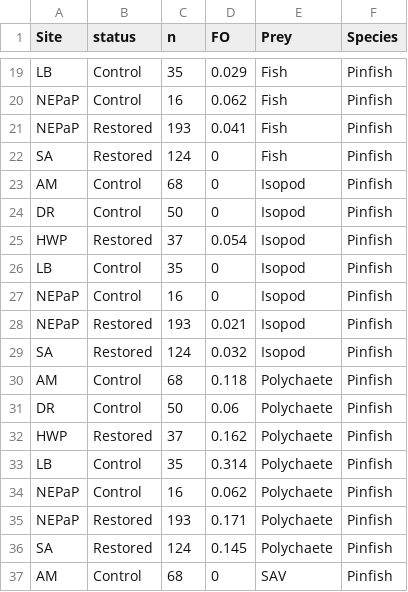
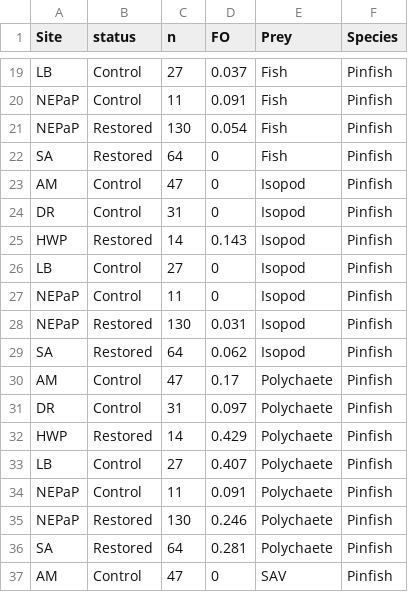
Before and after one commit to matheusbarrosb/bayesian_diet_models, a CSV file: sanity_checks/raw_FO_by_site_status.csv, drawn as a sheet; only a part is shown, gaps mark what is left out; the diff covers the shown part only.

```diff
--- a/sanity_checks/raw_FO_by_site_status.csv
+++ b/sanity_checks/raw_FO_by_site_status.csv
@@ -19,19 +19,19 @@
-"LB","Control",35,0.029,"Fish","Pinfish"
-"NEPaP","Control",16,0.062,"Fish","Pinfish"
-"NEPaP","Restored",193,0.041,"Fish","Pinfish"
-"SA","Restored",124,0,"Fish","Pinfish"
-"AM","Control",68,0,"Isopod","Pinfish"
-"DR","Control",50,0,"Isopod","Pinfish"
-"HWP","Restored",37,0.054,"Isopod","Pinfish"
-"LB","Control",35,0,"Isopod","Pinfish"
-"NEPaP","Control",16,0,"Isopod","Pinfish"
-"NEPaP","Restored",193,0.021,"Isopod","Pinfish"
-"SA","Restored",124,0.032,"Isopod","Pinfish"
-"AM","Control",68,0.118,"Polychaete","Pinfish"
-"DR","Control",50,0.06,"Polychaete","Pinfish"
-"HWP","Restored",37,0.162,"Polychaete","Pinfish"
-"LB","Control",35,0.314,"Polychaete","Pinfish"
-"NEPaP","Control",16,0.062,"Polychaete","Pinfish"
-"NEPaP","Restored",193,0.171,"Polychaete","Pinfish"
-"SA","Restored",124,0.145,"Polychaete","Pinfish"
-"AM","Control",68,0,"SAV","Pinfish"
+"LB","Control",27,0.037,"Fish","Pinfish"
+"NEPaP","Control",11,0.091,"Fish","Pinfish"
+"NEPaP","Restored",130,0.054,"Fish","Pinfish"
+"SA","Restored",64,0,"Fish","Pinfish"
+"AM","Control",47,0,"Isopod","Pinfish"
+"DR","Control",31,0,"Isopod","Pinfish"
+"HWP","Restored",14,0.143,"Isopod","Pinfish"
+"LB","Control",27,0,"Isopod","Pinfish"
+"NEPaP","Control",11,0,"Isopod","Pinfish"
+"NEPaP","Restored",130,0.031,"Isopod","Pinfish"
+"SA","Restored",64,0.062,"Isopod","Pinfish"
+"AM","Control",47,0.17,"Polychaete","Pinfish"
+"DR","Control",31,0.097,"Polychaete","Pinfish"
+"HWP","Restored",14,0.429,"Polychaete","Pinfish"
+"LB","Control",27,0.407,"Polychaete","Pinfish"
+"NEPaP","Control",11,0.091,"Polychaete","Pinfish"
+"NEPaP","Restored",130,0.246,"Polychaete","Pinfish"
+"SA","Restored",64,0.281,"Polychaete","Pinfish"
+"AM","Control",47,0,"SAV","Pinfish"
```
Also changed, not shown: 141 edited cells elsewhere in this file, sanity_checks/model_vs_observed_by_site.csv, sanity_checks/raw_FO_by_sizeclass.csv, 25 other files.
